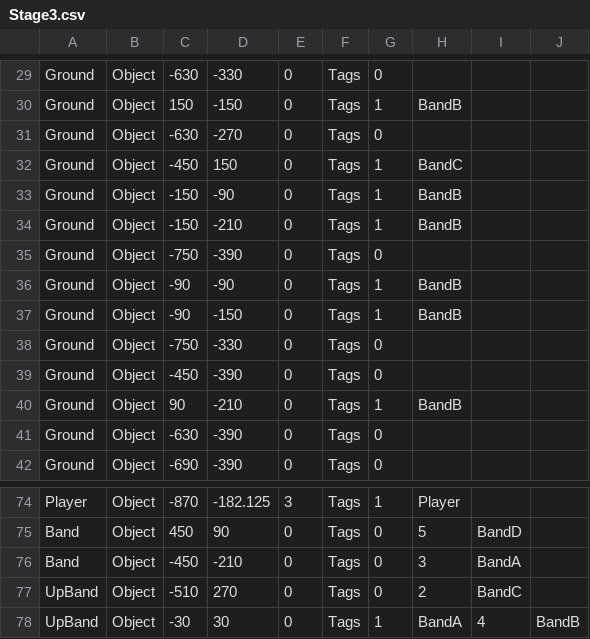
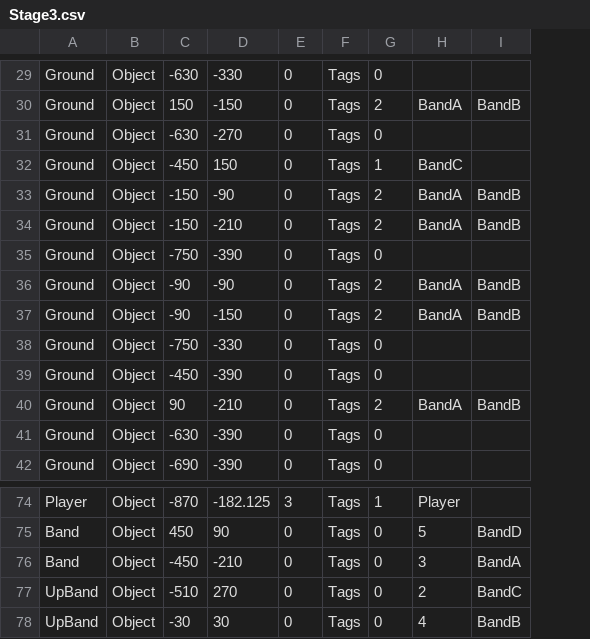
Before and after one commit to Springhil4002/HEW_2years, a CSV file: DirectX フレームワーク/DirectXInit/Stage3.csv, drawn as a sheet; only a part is shown, gaps mark what is left out; removed rows and columns are numbered as before the commit, all else as after; the diff covers the shown part only; the diff names each change by its address in the sheet, - before the commit and + after, or states it on an @@ line.

```diff
--- a/DirectX フレームワーク/DirectXInit/Stage3.csv
+++ b/DirectX フレームワーク/DirectXInit/Stage3.csv
+column H, rows 30-40: BandA |  | BandC | BandA | BandA |  | BandA | BandA |  |  | BandA; rows 74-78: Player | 5 | 3 | 2 | 4
-column I, rows 75-78: BandD | BandA | BandC | 4
-column J, row 78: BandB
-G30: 1
+G30: 2
-I32: BandC
+I32: (empty)
-G33:G34: 1
+G33:G34: 2
-G36:G37: 1
+G36:G37: 2
-G40: 1
+G40: 2
-I74: Player
+I74: (empty)
-I75: 5
+I75: BandD
-I76: 3
+I76: BandA
-I77: 2
+I77: BandC
-G78: 1
+G78: 0
-I78: BandA
+I78: BandB
```
Also changed, not shown: 29 edited cells elsewhere in this file.
